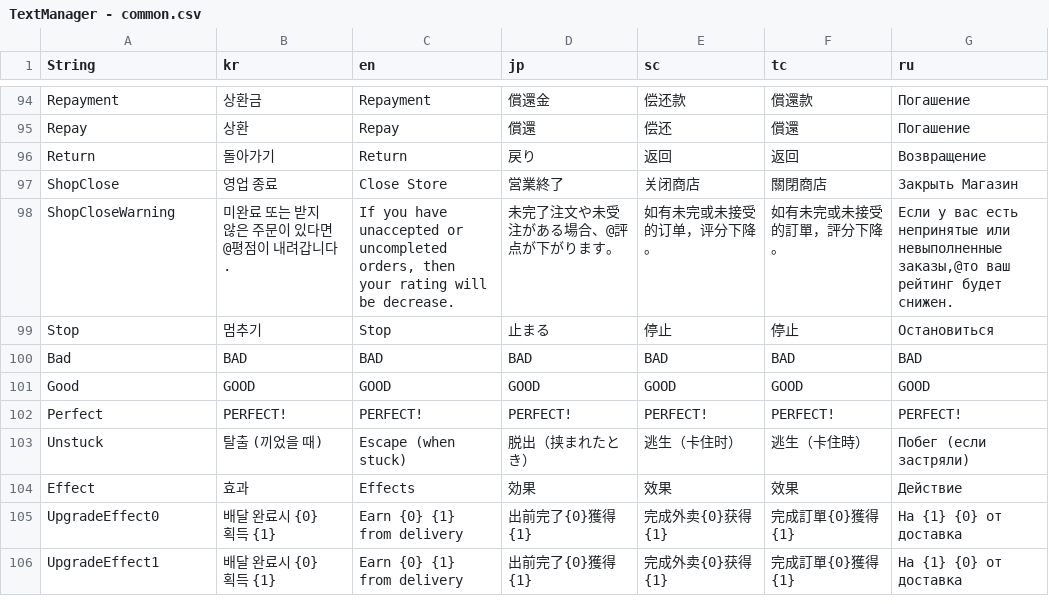
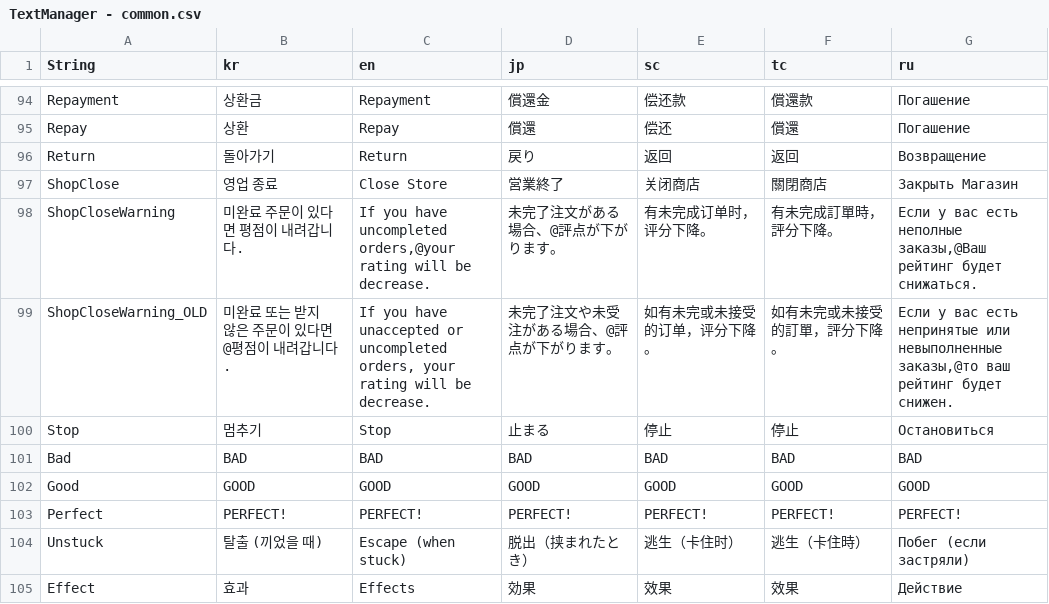
Before and after one commit to thebottlecor/Zompizza, a CSV file: Assets/StreamingAssets/TextManager - common.csv, drawn as a sheet; only a part is shown, gaps mark what is left out; the shorter side is filled out with more unchanged rows; the diff names each change by its address in the sheet, - before the commit and + after, or states it on an @@ line.

```diff
--- a/Assets/StreamingAssets/TextManager - common.csv
+++ b/Assets/StreamingAssets/TextManager - common.csv
-B98 (kr): 미완료 또는 받지 않은 주문이 있다면@평점이 내려갑니다.
+B98 (kr): 미완료 주문이 있다면 평점이 내려갑니다.
-C98 (en): …you have unaccepted or uncompleted orders, then your rating will…
+C98 (en): …you have uncompleted orders,@your rating will…
-D98 (jp): 未完了注文や未受注がある場合、@評点が下がります。
+D98 (jp): 未完了注文がある場合、@評点が下がります。
-E98 (sc): 如有未完或未接受的订单，评分下降。
+E98 (sc): 有未完成订单时，评分下降。
-F98 (tc): 如有未完或未接受的訂單，評分下降。
+F98 (tc): 有未完成訂單時，評分下降。
-G98 (ru): …вас есть непринятые или невыполненные заказы,@то ваш рейтинг будет снижен.
+G98 (ru): …вас есть неполные заказы,@Ваш рейтинг будет снижаться.
+row 99: ShopCloseWarning_OLD | 미완료 또는 받지 않은 주문이 있다면@평점이 내려갑니다. | If you have unaccepted or uncompleted orders, your rating will be decrease. | 未完了注文や未受注がある場合、@評点が下がります。 | 如有未完或未接受的订单，评分下降。 | 如有未完或未接受的訂單，評分下降。 | Если у вас есть непринятые или невыполненные заказы,@то ваш рейтинг будет снижен.
```
Also changed, not shown: 4 other files.
